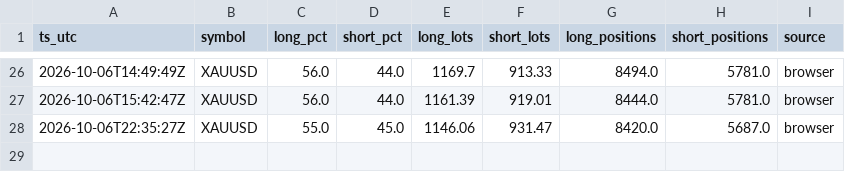
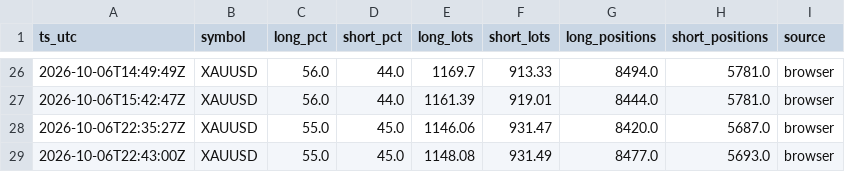
Before and after one commit to dennisegharevba/sentiment-collector, a CSV file: data/sentiment.csv, drawn as a sheet; only a part is shown, gaps mark what is left out.

Commit message:
sentiment snapshot 06/10/2026 23:43:01.21

```diff
--- a/data/sentiment.csv
+++ b/data/sentiment.csv
@@ -28 +28,2 @@ ts_utc,symbol,long_pct,short_pct,long_lots,short_lots,long_positions,short_posit
 2026-10-06T22:35:27Z,XAUUSD,55.0,45.0,1146.06,931.47,8420.0,5687.0,browser
+2026-10-06T22:43:00Z,XAUUSD,55.0,45.0,1148.08,931.49,8477.0,5693.0,browser
```
